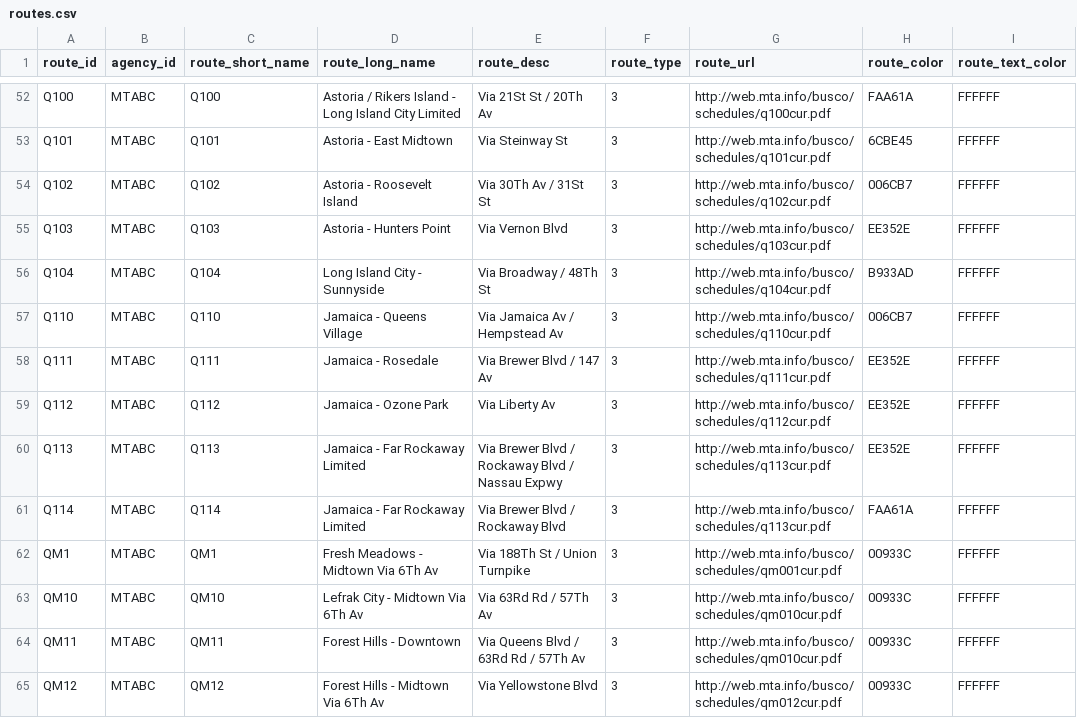
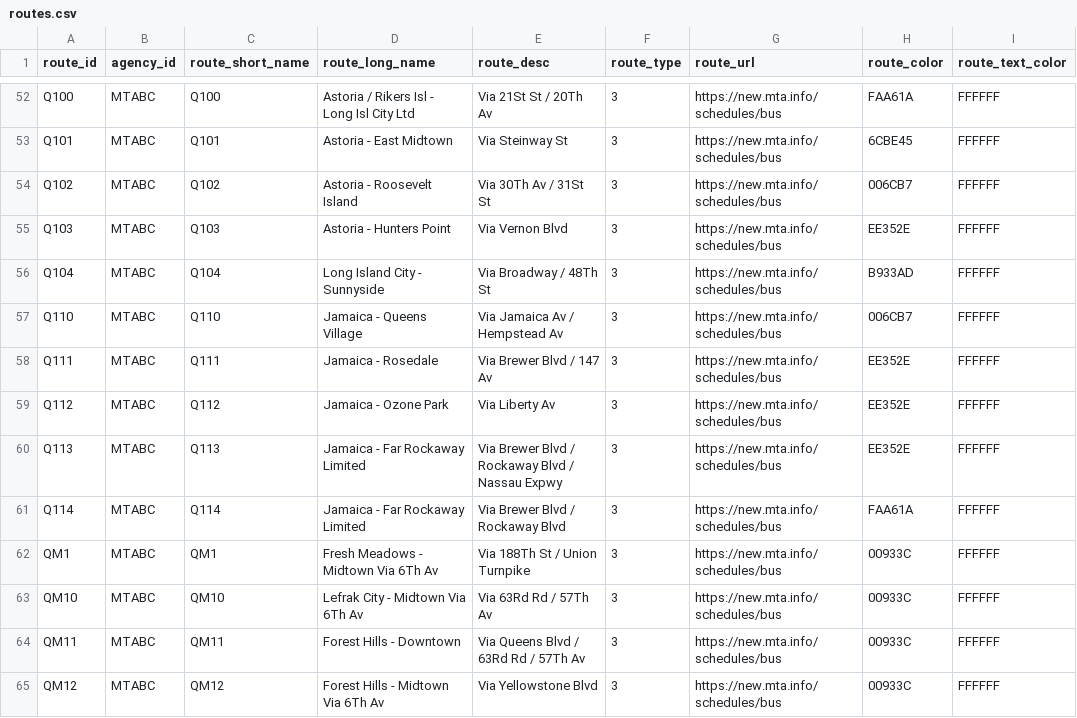
Before and after one commit to KatsuteDev/OneMTA, a CSV file: bus_company/routes.csv, drawn as a sheet; only a part is shown, gaps mark what is left out; the diff covers the shown part only; the diff names each change by its address in the sheet, - before the commit and + after, or states it on an @@ line.

```diff
--- a/bus_company/routes.csv
+++ b/bus_company/routes.csv
-D52 (route_long_name): Astoria / Rikers Island - Long Island City Limited
+D52 (route_long_name): Astoria / Rikers Isl - Long Isl City Ltd
-G52 (route_url): http://web.mta.info/busco/schedules/q100cur.pdf
+G52 (route_url): https://new.mta.info/schedules/bus
-G53 (route_url): http://web.mta.info/busco/schedules/q101cur.pdf
+G53 (route_url): https://new.mta.info/schedules/bus
-G54 (route_url): http://web.mta.info/busco/schedules/q102cur.pdf
+G54 (route_url): https://new.mta.info/schedules/bus
-G55 (route_url): http://web.mta.info/busco/schedules/q103cur.pdf
+G55 (route_url): https://new.mta.info/schedules/bus
-G56 (route_url): http://web.mta.info/busco/schedules/q104cur.pdf
+G56 (route_url): https://new.mta.info/schedules/bus
-G57 (route_url): http://web.mta.info/busco/schedules/q110cur.pdf
+G57 (route_url): https://new.mta.info/schedules/bus
-G58 (route_url): http://web.mta.info/busco/schedules/q111cur.pdf
+G58 (route_url): https://new.mta.info/schedules/bus
-G59 (route_url): http://web.mta.info/busco/schedules/q112cur.pdf
+G59 (route_url): https://new.mta.info/schedules/bus
-G60:G61 (route_url): http://web.mta.info/busco/schedules/q113cur.pdf
+G60:G61 (route_url): https://new.mta.info/schedules/bus
-G62 (route_url): http://web.mta.info/busco/schedules/qm001cur.pdf
+G62 (route_url): https://new.mta.info/schedules/bus
-G63:G64 (route_url): http://web.mta.info/busco/schedules/qm010cur.pdf
+G63:G64 (route_url): https://new.mta.info/schedules/bus
-G65 (route_url): http://web.mta.info/busco/schedules/qm012cur.pdf
+G65 (route_url): https://new.mta.info/schedules/bus
```
Also changed, not shown: 87 edited cells elsewhere in this file, bus_brooklyn/stops.csv, bus_company/stops.csv, 18 other files.
